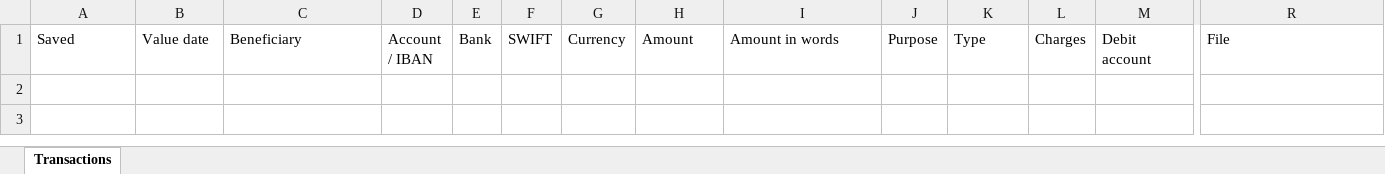
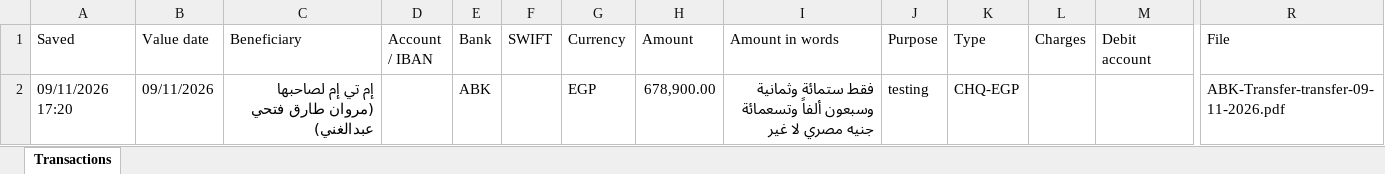
Before and after one commit to ahmedm838/bank-forms, an Excel workbook: data/Transactions.xlsx, sheet Transactions, drawn as a sheet; only a part is shown, gaps mark what is left out; values as stored, in another font and other column widths than the file's, no borders; rows hold the shown columns only; the diff names each change by its address in the sheet, - before the commit and + after, or states it on an @@ line.

Commit message:
Update Transactions.xlsx from Bank Forms

```diff
--- a/data/Transactions.xlsx (sheet Transactions)
+++ b/data/Transactions.xlsx (sheet Transactions)
+row 2: 09/11/2026 17:20 | 09/11/2026 | إم تي إم لصاحبها (مروان طارق فتحي عبدالغني) |  | ABK |  | EGP | 678,900.00 | فقط ستمائة وثمانية وسبعون ألفاً وتسعمائة جنيه مصري لا غير | testing | CHQ-EGP |  |  | ABK-Transfer-transfer-09-11-2026.pdf
```
